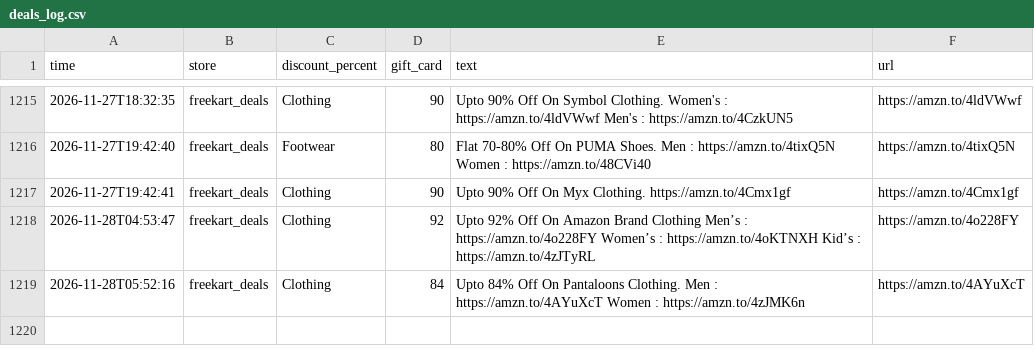
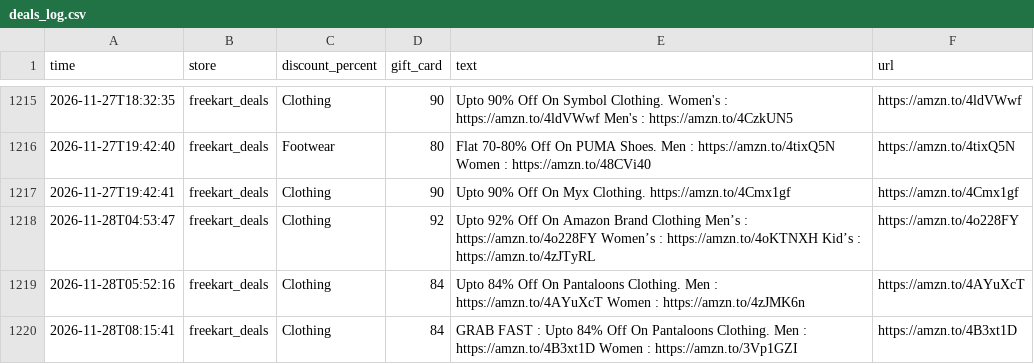
Before and after one commit to nanichow200101/deal-agent, a CSV file: deals_log.csv, drawn as a sheet; only a part is shown, gaps mark what is left out; the diff names each change by its address in the sheet, - before the commit and + after, or states it on an @@ line.

Commit message:
Update deals

```diff
--- a/deals_log.csv
+++ b/deals_log.csv
+row 1220: 2026-11-28T08:15:41 | freekart_deals | Clothing | 84 | GRAB FAST : Upto 84% Off On Pantaloons Clothing. Men : https://amzn.to/4B3xt1D Women : https://amzn.to/3Vp1GZI | https://amzn.to/4B3xt1D
```
Also changed, not shown: 1 other file.
